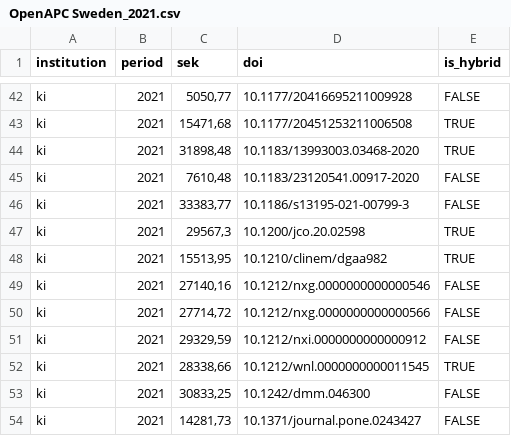
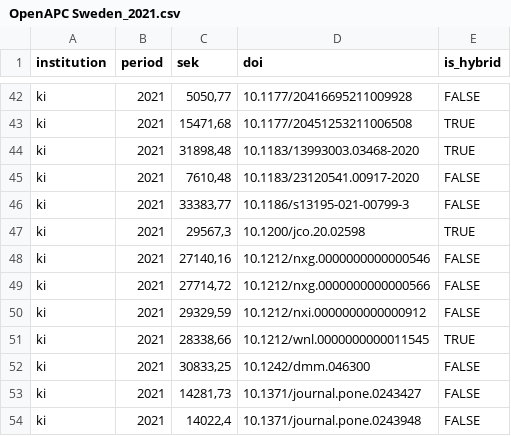
Before and after one commit to KIBiblioteket/OA-data, a CSV file: OpenAPC Sweden_2021.csv, drawn as a sheet; only a part is shown, gaps mark what is left out; the shorter side is filled out with more unchanged rows; the diff names each change by its address in the sheet, - before the commit and + after, or states it on an @@ line.

Commit message:
Remove page charge
10.1210/clinem/dgaa982

```diff
--- a/OpenAPC Sweden_2021.csv
+++ b/OpenAPC Sweden_2021.csv
-row 48: ki | 2021 | 15513,95 | 10.1210/clinem/dgaa982 | TRUE
```
